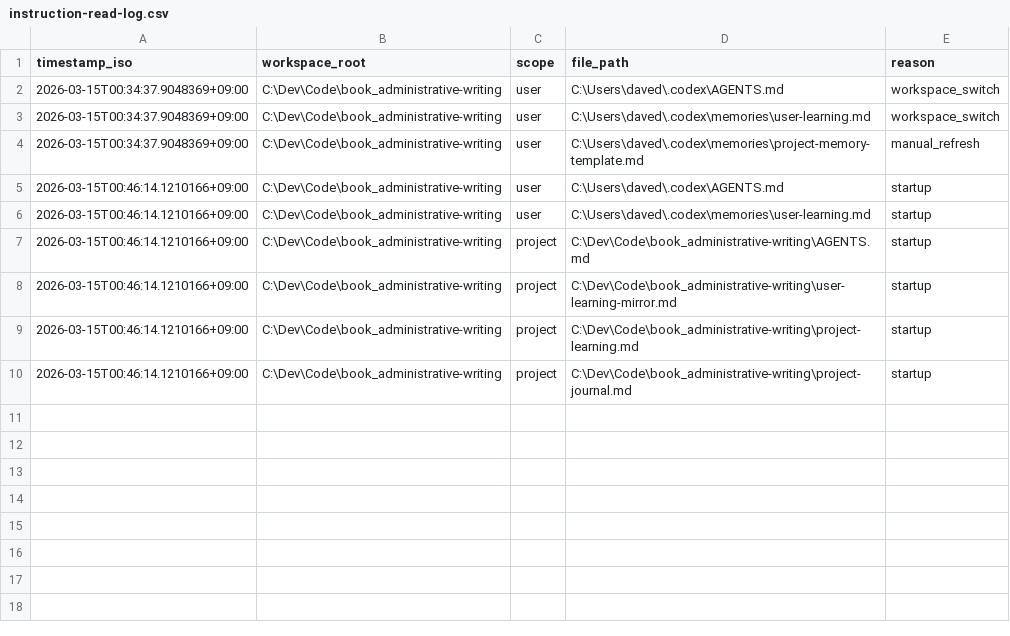
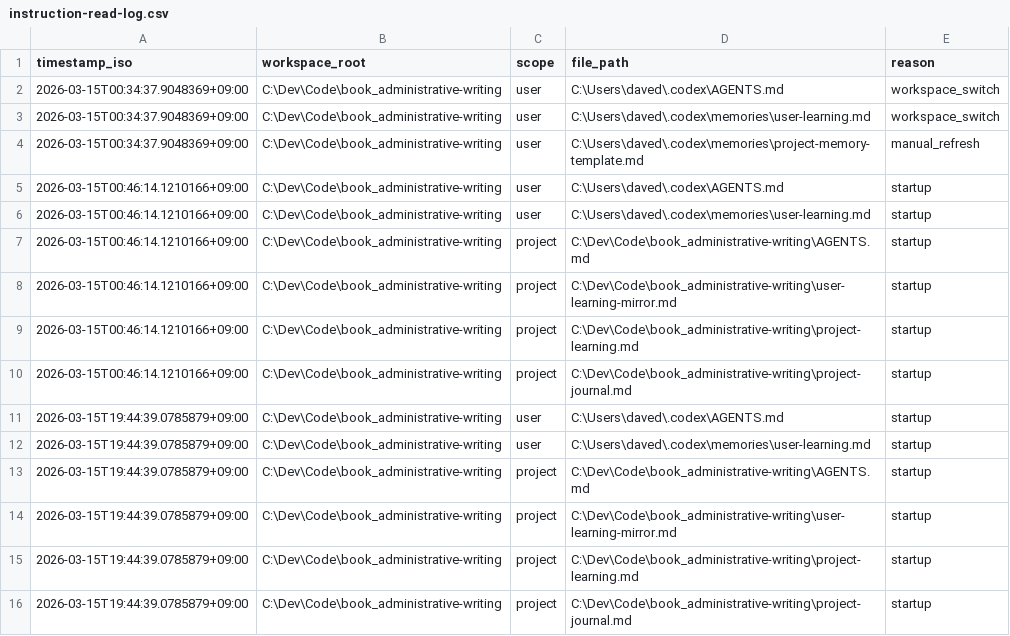
Before and after one commit to DaveD-71/book_administrative-writing, a CSV file: instruction-read-log.csv, drawn as a sheet; the diff names each change by its address in the sheet, - before the commit and + after, or states it on an @@ line.

```diff
--- a/instruction-read-log.csv
+++ b/instruction-read-log.csv
+row 11: 2026-03-15T19:44:39.0785879+09:00 | C:\Dev\Code\book_administrative-writing | user | C:\Users\daved\.codex\AGENTS.md | startup
+row 12: 2026-03-15T19:44:39.0785879+09:00 | C:\Dev\Code\book_administrative-writing | user | C:\Users\daved\.codex\memories\user-learning.md | startup
+row 13: 2026-03-15T19:44:39.0785879+09:00 | C:\Dev\Code\book_administrative-writing | project | C:\Dev\Code\book_administrative-writing\AGENTS.md | startup
+row 14: 2026-03-15T19:44:39.0785879+09:00 | C:\Dev\Code\book_administrative-writing | project | C:\Dev\Code\book_administrative-writing\user-learning-mirror.md | startup
+row 15: 2026-03-15T19:44:39.0785879+09:00 | C:\Dev\Code\book_administrative-writing | project | C:\Dev\Code\book_administrative-writing\project-learning.md | startup
+row 16: 2026-03-15T19:44:39.0785879+09:00 | C:\Dev\Code\book_administrative-writing | project | C:\Dev\Code\book_administrative-writing\project-journal.md | startup
```
Also changed, not shown: 7 other files.
